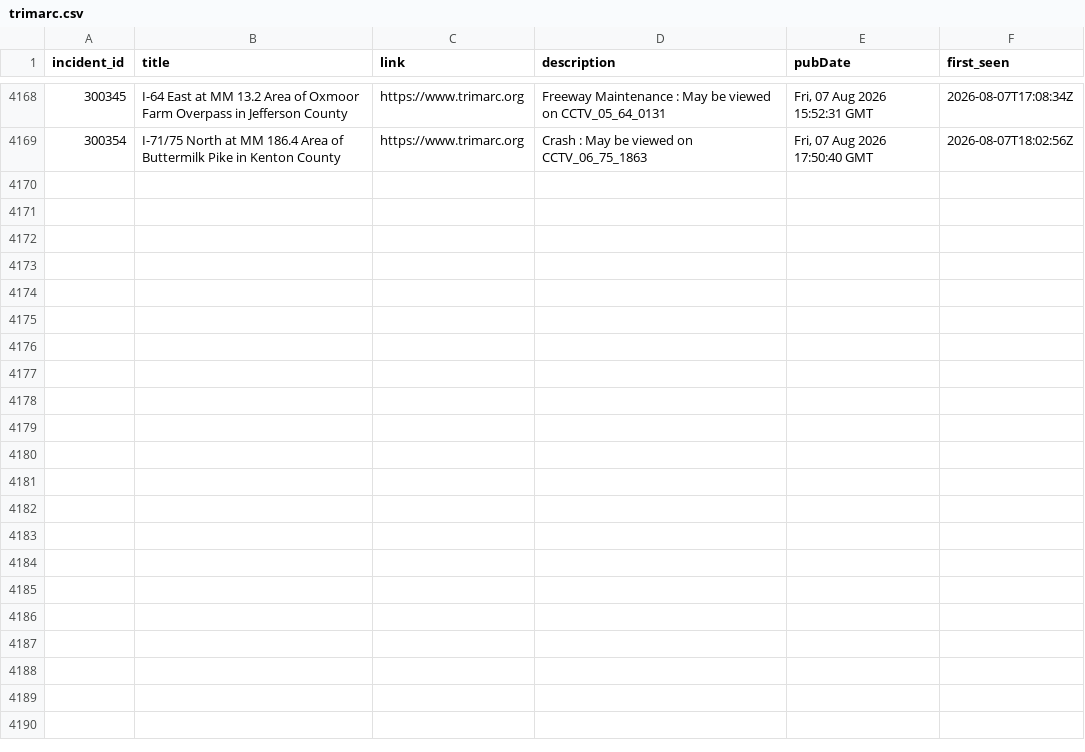
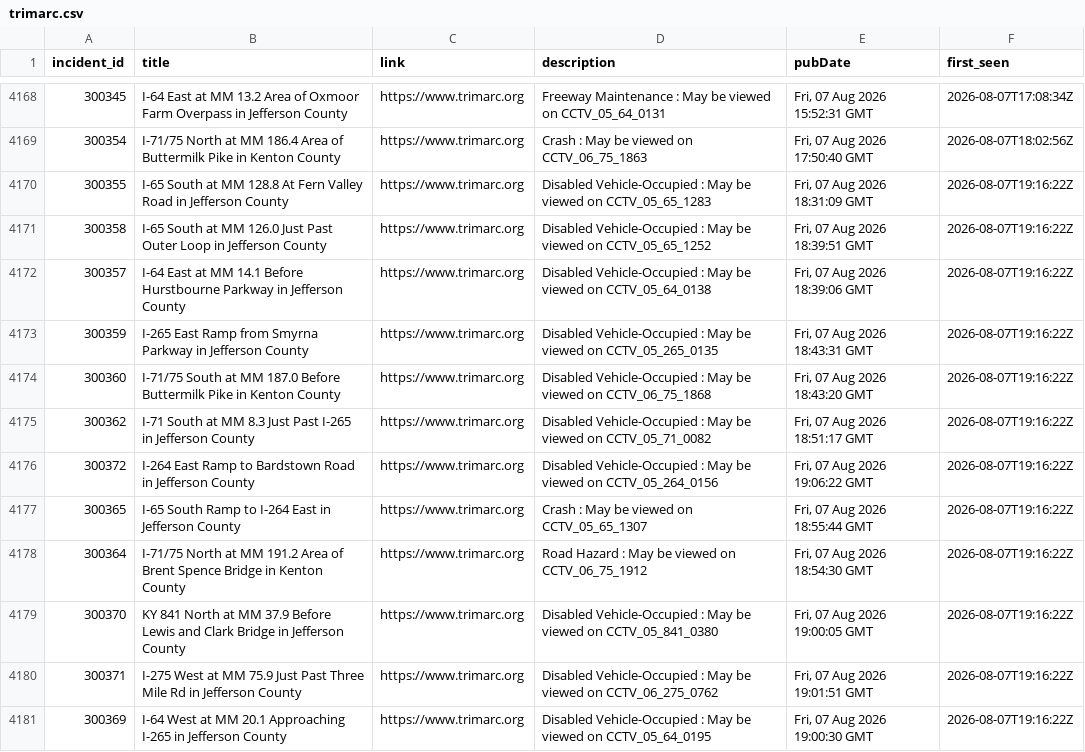
Before and after one commit to markschaver/TRIMARC, a CSV file: data/trimarc.csv, drawn as a sheet; only a part is shown, gaps mark what is left out; the diff names each change by its address in the sheet, - before the commit and + after, or states it on an @@ line.

```diff
--- a/data/trimarc.csv
+++ b/data/trimarc.csv
+row 4170: 300355 | I-65 South at MM 128.8 At Fern Valley Road in Jefferson County | https://www.trimarc.org | Disabled Vehicle-Occupied : May be viewed on CCTV_05_65_1283 | Fri, 07 Aug 2026 18:31:09 GMT | 2026-08-07T19:16:22Z
+row 4171: 300358 | I-65 South at MM 126.0 Just Past Outer Loop in Jefferson County | https://www.trimarc.org | Disabled Vehicle-Occupied : May be viewed on CCTV_05_65_1252 | Fri, 07 Aug 2026 18:39:51 GMT | 2026-08-07T19:16:22Z
+row 4172: 300357 | I-64 East at MM 14.1 Before Hurstbourne Parkway in Jefferson County | https://www.trimarc.org | Disabled Vehicle-Occupied : May be viewed on CCTV_05_64_0138 | Fri, 07 Aug 2026 18:39:06 GMT | 2026-08-07T19:16:22Z
+row 4173: 300359 | I-265 East Ramp from Smyrna Parkway in Jefferson County | https://www.trimarc.org | Disabled Vehicle-Occupied : May be viewed on CCTV_05_265_0135 | Fri, 07 Aug 2026 18:43:31 GMT | 2026-08-07T19:16:22Z
+row 4174: 300360 | I-71/75 South at MM 187.0 Before Buttermilk Pike in Kenton County | https://www.trimarc.org | Disabled Vehicle-Occupied : May be viewed on CCTV_06_75_1868 | Fri, 07 Aug 2026 18:43:20 GMT | 2026-08-07T19:16:22Z
+row 4175: 300362 | I-71 South at MM 8.3 Just Past I-265 in Jefferson County | https://www.trimarc.org | Disabled Vehicle-Occupied : May be viewed on CCTV_05_71_0082 | Fri, 07 Aug 2026 18:51:17 GMT | 2026-08-07T19:16:22Z
+row 4176: 300372 | I-264 East Ramp to Bardstown Road in Jefferson County | https://www.trimarc.org | Disabled Vehicle-Occupied : May be viewed on CCTV_05_264_0156 | Fri, 07 Aug 2026 19:06:22 GMT | 2026-08-07T19:16:22Z
+row 4177: 300365 | I-65 South Ramp to I-264 East in Jefferson County | https://www.trimarc.org | Crash : May be viewed on CCTV_05_65_1307 | Fri, 07 Aug 2026 18:55:44 GMT | 2026-08-07T19:16:22Z
+row 4178: 300364 | I-71/75 North at MM 191.2 Area of Brent Spence Bridge in Kenton County | https://www.trimarc.org | Road Hazard : May be viewed on CCTV_06_75_1912 | Fri, 07 Aug 2026 18:54:30 GMT | 2026-08-07T19:16:22Z
+row 4179: 300370 | KY 841 North at MM 37.9 Before Lewis and Clark Bridge in Jefferson County | https://www.trimarc.org | Disabled Vehicle-Occupied : May be viewed on CCTV_05_841_0380 | Fri, 07 Aug 2026 19:00:05 GMT | 2026-08-07T19:16:22Z
+row 4180: 300371 | I-275 West at MM 75.9 Just Past Three Mile Rd in Jefferson County | https://www.trimarc.org | Disabled Vehicle-Occupied : May be viewed on CCTV_06_275_0762 | Fri, 07 Aug 2026 19:01:51 GMT | 2026-08-07T19:16:22Z
+row 4181: 300369 | I-64 West at MM 20.1 Approaching I-265 in Jefferson County | https://www.trimarc.org | Disabled Vehicle-Occupied : May be viewed on CCTV_05_64_0195 | Fri, 07 Aug 2026 19:00:30 GMT | 2026-08-07T19:16:22Z
```
Also changed, not shown: 2 other files.
